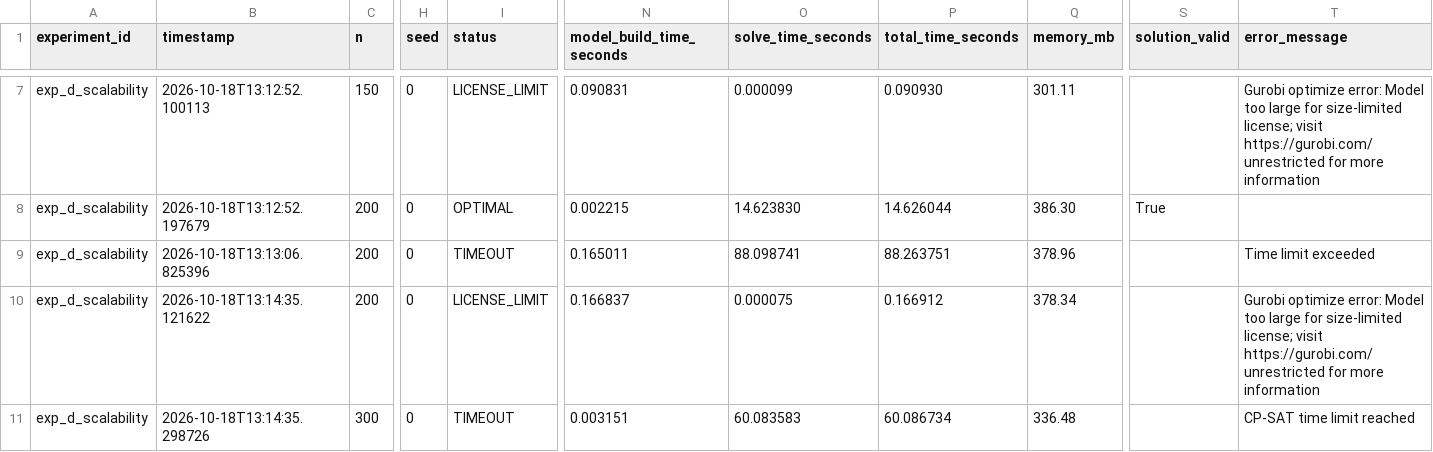
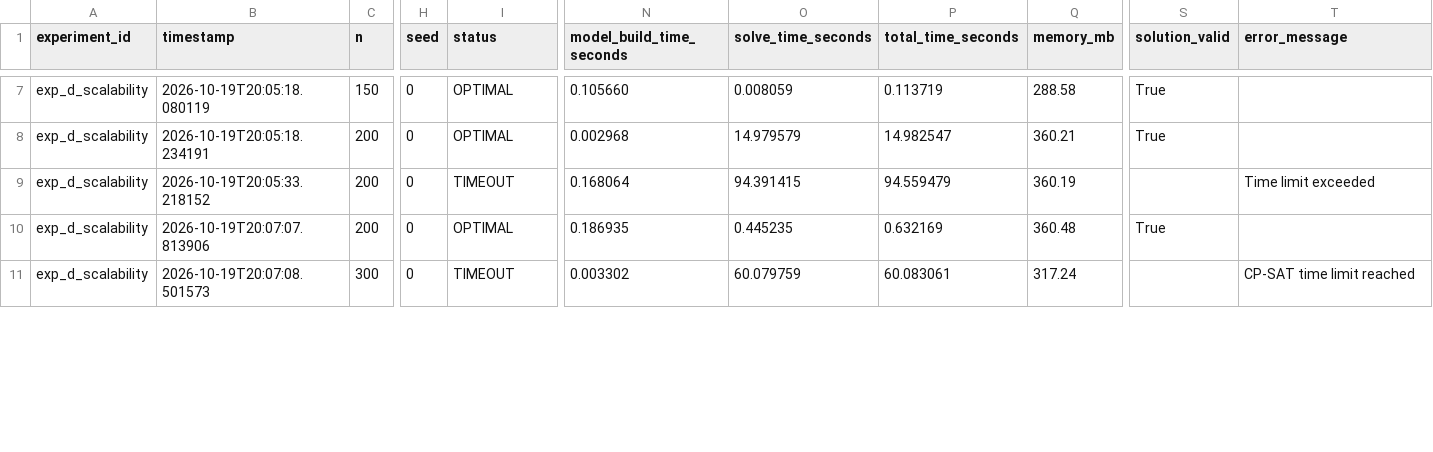
Before and after one commit to YwliF/BTL_01, a CSV file: results/raw/exp_d_scalability.csv, drawn as a sheet; only a part is shown, gaps mark what is left out; the diff covers the shown part only; the diff names each change by its address in the sheet, - before the commit and + after, or states it on an @@ line.

```diff
--- a/results/raw/exp_d_scalability.csv
+++ b/results/raw/exp_d_scalability.csv
-B7 (timestamp): 2026-10-18T13:12:52.100113
+B7 (timestamp): 2026-10-19T20:05:18.080119
-I7 (status): LICENSE_LIMIT
+I7 (status): OPTIMAL
-N7 (model_build_time_seconds): 0.090831
+N7 (model_build_time_seconds): 0.105660
-O7 (solve_time_seconds): 0.000099
+O7 (solve_time_seconds): 0.008059
-P7 (total_time_seconds): 0.090930
+P7 (total_time_seconds): 0.113719
-Q7 (memory_mb): 301.11
+Q7 (memory_mb): 288.58
-S7 (solution_valid): (empty)
+S7 (solution_valid): True
-T7 (error_message): Gurobi optimize error: Model too large for size-limited license; visit https://gurobi.com/unrestricted for more information
+T7 (error_message): (empty)
-B8 (timestamp): 2026-10-18T13:12:52.197679
+B8 (timestamp): 2026-10-19T20:05:18.234191
-N8 (model_build_time_seconds): 0.002215
+N8 (model_build_time_seconds): 0.002968
-O8 (solve_time_seconds): 14.623830
+O8 (solve_time_seconds): 14.979579
-P8 (total_time_seconds): 14.626044
+P8 (total_time_seconds): 14.982547
-Q8 (memory_mb): 386.30
+Q8 (memory_mb): 360.21
-B9 (timestamp): 2026-10-18T13:13:06.825396
+B9 (timestamp): 2026-10-19T20:05:33.218152
-N9 (model_build_time_seconds): 0.165011
+N9 (model_build_time_seconds): 0.168064
-O9 (solve_time_seconds): 88.098741
+O9 (solve_time_seconds): 94.391415
-P9 (total_time_seconds): 88.263751
+P9 (total_time_seconds): 94.559479
-Q9 (memory_mb): 378.96
+Q9 (memory_mb): 360.19
-B10 (timestamp): 2026-10-18T13:14:35.121622
+B10 (timestamp): 2026-10-19T20:07:07.813906
-I10 (status): LICENSE_LIMIT
+I10 (status): OPTIMAL
-N10 (model_build_time_seconds): 0.166837
+N10 (model_build_time_seconds): 0.186935
-O10 (solve_time_seconds): 0.000075
+O10 (solve_time_seconds): 0.445235
-P10 (total_time_seconds): 0.166912
+P10 (total_time_seconds): 0.632169
-Q10 (memory_mb): 378.34
+Q10 (memory_mb): 360.48
-S10 (solution_valid): (empty)
+S10 (solution_valid): True
-T10 (error_message): Gurobi optimize error: Model too large for size-limited license; visit https://gurobi.com/unrestricted for more information
+T10 (error_message): (empty)
-B11 (timestamp): 2026-10-18T13:14:35.298726
+B11 (timestamp): 2026-10-19T20:07:08.501573
-N11 (model_build_time_seconds): 0.003151
+N11 (model_build_time_seconds): 0.003302
-O11 (solve_time_seconds): 60.083583
+O11 (solve_time_seconds): 60.079759
-P11 (total_time_seconds): 60.086734
+P11 (total_time_seconds): 60.083061
-Q11 (memory_mb): 336.48
+Q11 (memory_mb): 317.24
```
Also changed, not shown: 62 edited cells elsewhere in this file, results/raw/exp_a_encodings.csv, results/raw/exp_b_sat_solvers.csv, 32 other files.
